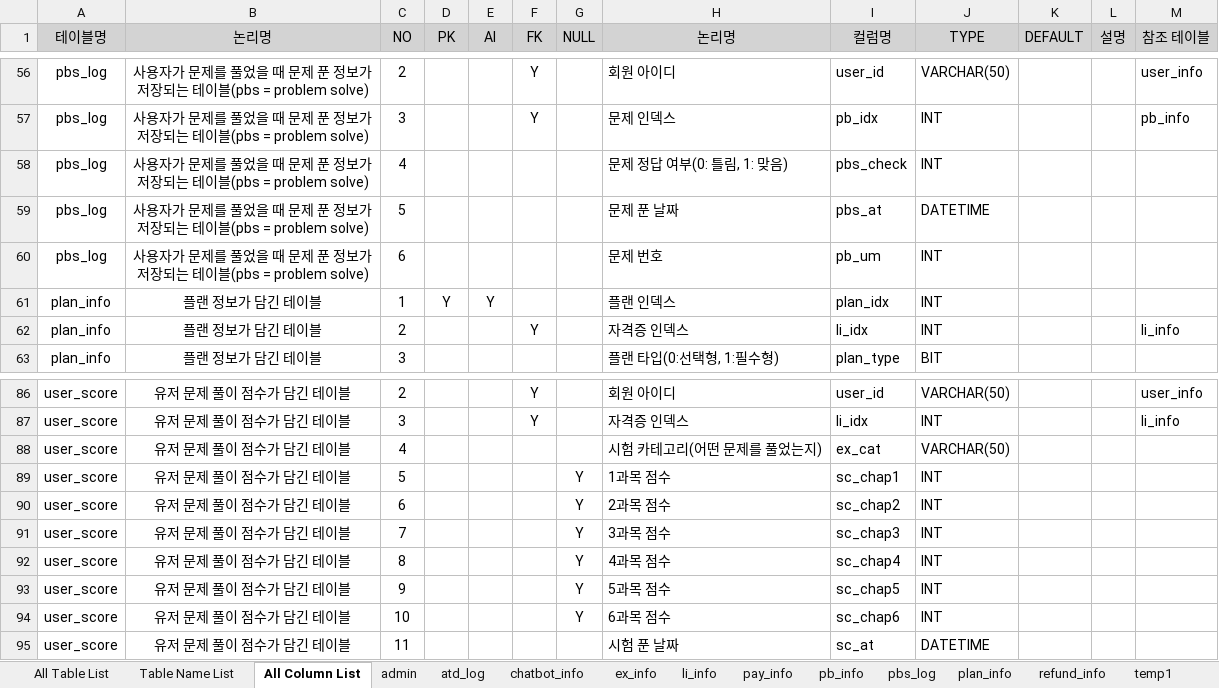
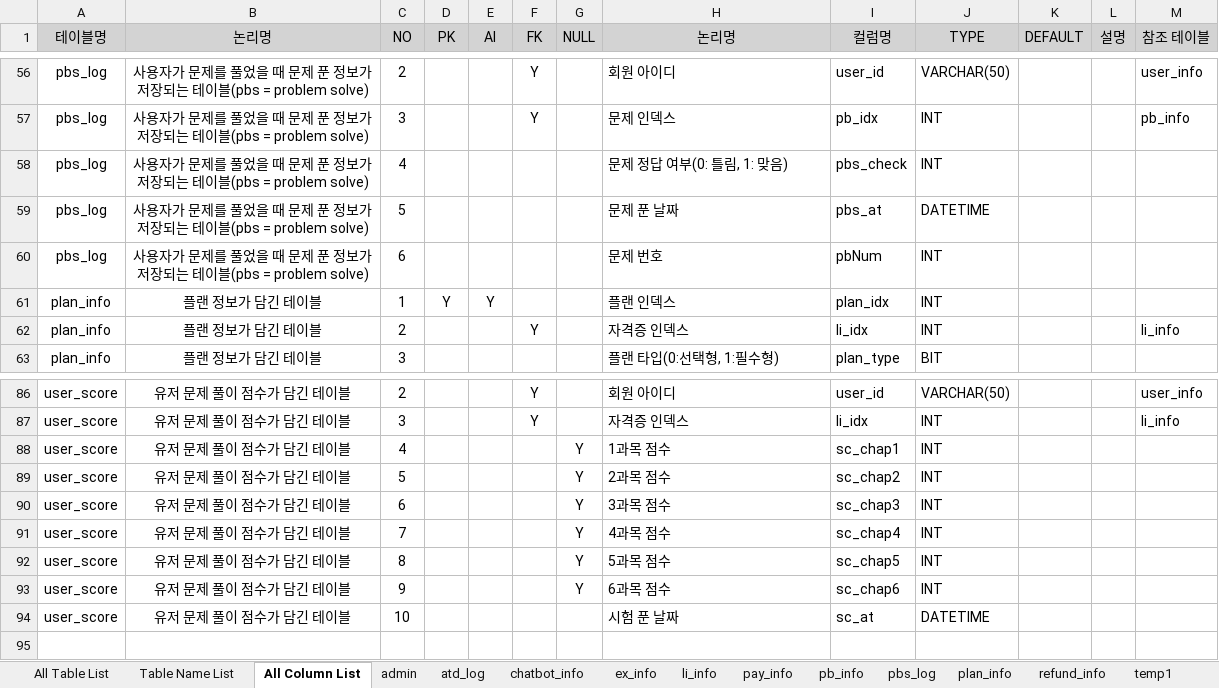
Before and after one commit to Ojanghun/FinalProject, an Excel workbook: DataBase/PBIS_TABLE_INFO.xlsx, sheet All Column List, drawn as a sheet; only a part is shown, gaps mark what is left out; values as stored, in another font and other column widths than the file's, no borders; removed rows and columns are numbered as before the commit, all else as after; the diff names each change by its address in the sheet, - before the commit and + after, or states it on an @@ line.

Commit message:
Squashed commit of the following:
commit 02b16ec5f9cb82ee7b6287588b96e2f2552477b7
Merge: 8dce236 6e12857
Author: yyyujeong <147033462+yyyujeong@users.noreply.github.com>
Date:   Wed Jun 18 15:24:39 2025 +0900

    Merge branch 'main_temp' into CYJ

commit 8dce23630f11efe7347a2c16d9eb8695233fadfc
Author: yyyujeong <147033462+yyyujeong@users.noreply.github.com>
Date:   Wed Jun 18 15:00:06 2025 +0900

    past, topic html 수정, license, main 홍보 수정

commit 08eb678dba80666a907cba86ffd4f3ce2af11d0d
Author: yyyujeong <147033462+yyyujeong@users.noreply.github.com>
Date:   Thu Jun 12 11:47:56 2025 +0900

    Revert "Merge branch 'main_temp' into CYJ"

    This reverts commit 346295588bbf9985ed8e36e7041baa5589f303b5, reversing
    changes made to 5818e68798acf38e6e5edc7deb4147cc219d4ea2.

commit 346295588bbf9985ed8e36e7041baa5589f303b5
Merge: 5818e68 6581e05
Author: yyyujeong <147033462+yyyujeong@users.noreply.github.com>
Date:   Thu Jun 12 11:30:30 2025 +0900

    Merge branch 'main_temp' into CYJ

commit 5818e68798acf38e6e5edc7deb4147cc219d4ea2
Merge: d2cf12c 56c212d
Author: yyyujeong <147033462+yyyujeong@users.noreply.github.com>
Date:   Thu Jun 12 09:34:46 2025 +0900

    Merge branch 'main_temp' into CYJ

commit d2cf12c3576dcb09f4a79b3866da5496adfb185a
Author: yyyujeong <147033462+yyyujeong@users.noreply.github.com>
Date:   Thu Jun 12 09:32:26 2025 +0900

    main 홍보, license

```diff
--- a/DataBase/PBIS_TABLE_INFO.xlsx (sheet All Column List)
+++ b/DataBase/PBIS_TABLE_INFO.xlsx (sheet All Column List)
-I60 (컬럼명): pb_um
+I60 (컬럼명): pbNum
-row 88: user_score | 유저 문제 풀이 점수가 담긴 테이블 | 4 |  |  |  |  | 시험 카테고리(어떤 문제를 풀었는지) | ex_cat | VARCHAR(50)
-C88 (NO): 5
+C88 (NO): 4
-C89 (NO): 6
+C89 (NO): 5
-C90 (NO): 7
+C90 (NO): 6
-C91 (NO): 8
+C91 (NO): 7
-C92 (NO): 9
+C92 (NO): 8
-C93 (NO): 10
+C93 (NO): 9
-C94 (NO): 11
+C94 (NO): 10
```
Also changed, not shown: sheet All Table List, sheet user_score, sheet pbs_log, 56 other files.
